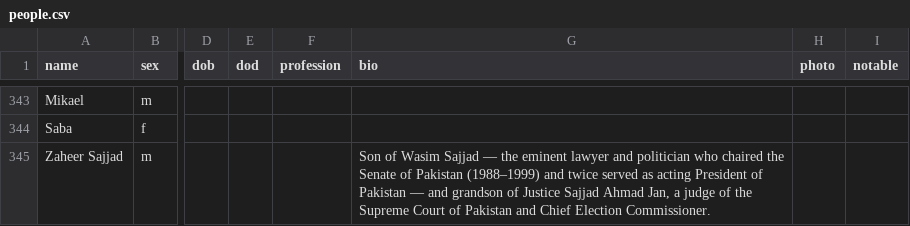
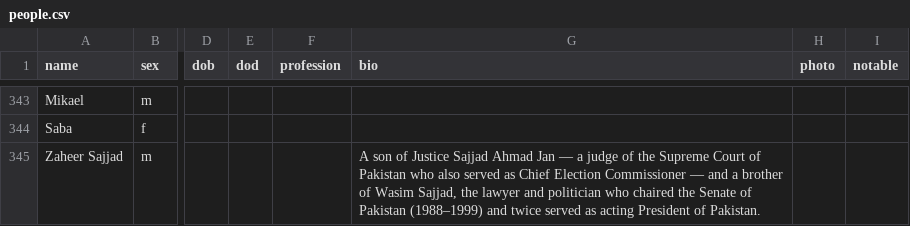
Before and after one commit to FaaizHaque/mubarak-ali-family-archive, a CSV file: people.csv, drawn as a sheet; only a part is shown, gaps mark what is left out; the diff names each change by its address in the sheet, - before the commit and + after, or states it on an @@ line.

Commit message:
Correct Zaheer Sajjad's bio: brother of Wasim Sajjad (both sons of Justice Sajjad Ahmad Jan)

```diff
--- a/people.csv
+++ b/people.csv
-G345 (bio): Son of Wasim Sajjad — the eminent lawyer and politician who chaired the Senate of Pakistan (1988–1999) and twice served as acting President of Pakistan — and grandson of Justice Sajjad Ahmad Jan, a judge of the Supreme Court of Pakistan and Chief Election Commissioner.
+G345 (bio): A son of Justice Sajjad Ahmad Jan — a judge of the Supreme Court of Pakistan who also served as Chief Election Commissioner — and a brother of Wasim Sajjad, the lawyer and politician who chaired the Senate of Pakistan (1988–1999) and twice served as acting President of Pakistan.
```
